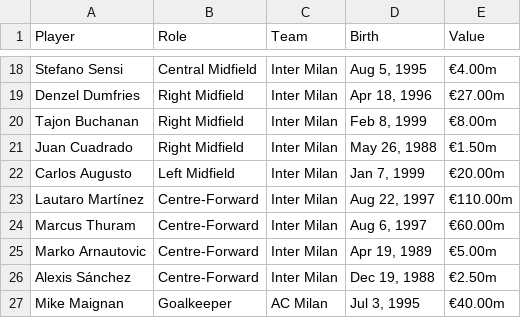
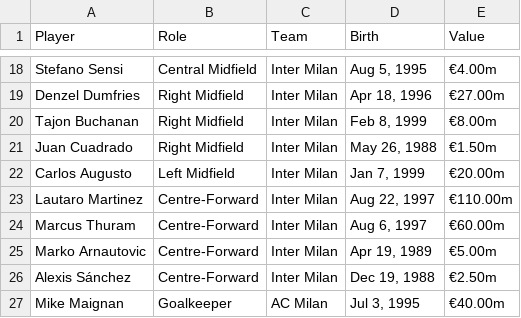
Before and after one commit to federicopaschetta/FootballPlayersAnalysis, a CSV file: Italian Serie A/tm_data.csv, drawn as a sheet; only a part is shown, gaps mark what is left out.

```diff
--- a/Italian Serie A/tm_data.csv
+++ b/Italian Serie A/tm_data.csv
@@ -22,3 +22,3 @@ Juan Cuadrado ,Right Midfield,Inter Milan,"May 26, 1988",€1.50m
 Carlos Augusto,Left Midfield,Inter Milan,"Jan 7, 1999",€20.00m
-Lautaro Martínez ,Centre-Forward,Inter Milan,"Aug 22, 1997",€110.00m
+Lautaro Martinez,Centre-Forward,Inter Milan,"Aug 22, 1997",€110.00m
 Marcus Thuram,Centre-Forward,Inter Milan,"Aug 6, 1997",€60.00m
```
Also changed, not shown: English Premier League/fbr_data.csv, Spanish La Liga/fbr_data.csv, 7 other files.
